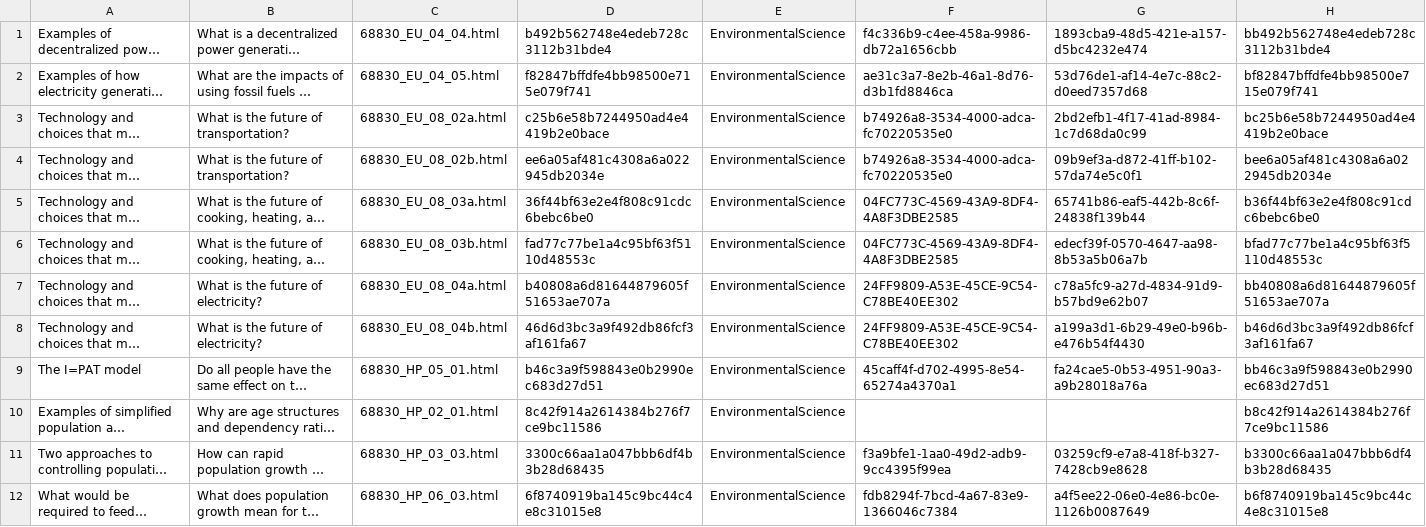
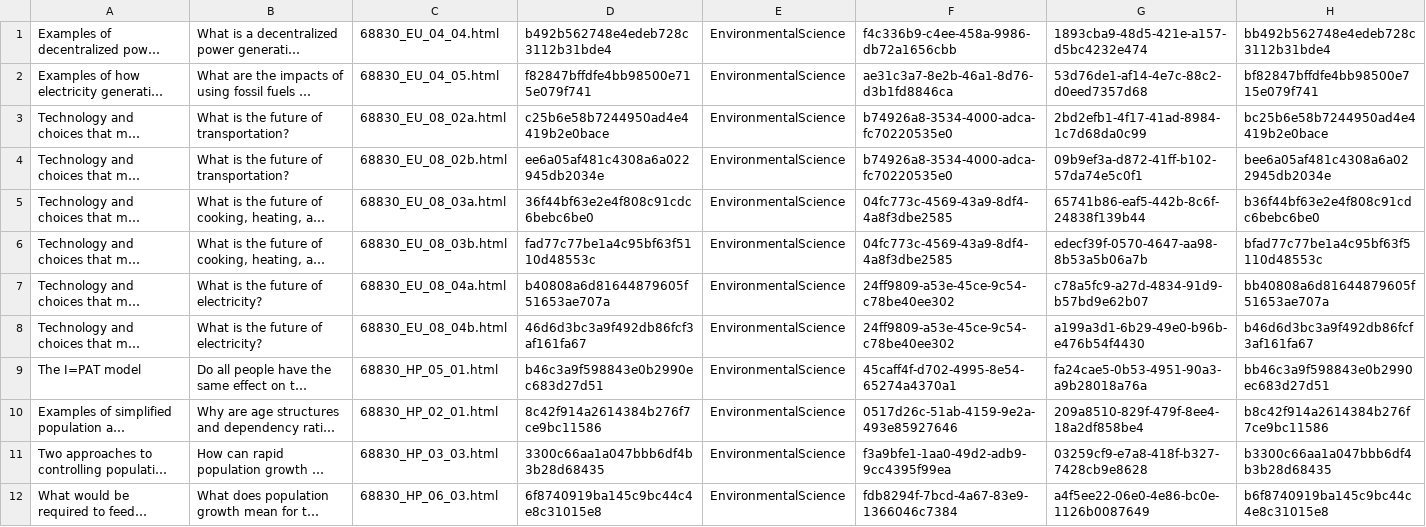
Before and after one commit to GRC1023/BrixContent, a CSV file: Neff/Other/NeffContent-Other.csv, drawn as a sheet; only a part is shown; long unchanged cells end in …; the diff names each change by its address in the sheet, - before the commit and + after, or states it on an @@ line.

Commit message:
updated Neff Other csv w/ uuids that were generated for HP_02_01

```diff
--- a/Neff/Other/NeffContent-Other.csv
+++ b/Neff/Other/NeffContent-Other.csv
-F5:F6: 04FC773C-4569-43A9-8DF4-4A8F3DBE2585
+F5:F6: 04fc773c-4569-43a9-8df4-4a8f3dbe2585
-F7:F8: 24FF9809-A53E-45CE-9C54-C78BE40EE302
+F7:F8: 24ff9809-a53e-45ce-9c54-c78be40ee302
-F10: (empty)
+F10: 0517d26c-51ab-4159-9e2a-493e85927646
-G10: (empty)
+G10: 209a8510-829f-479f-8ee4-18a2df858be4
```
